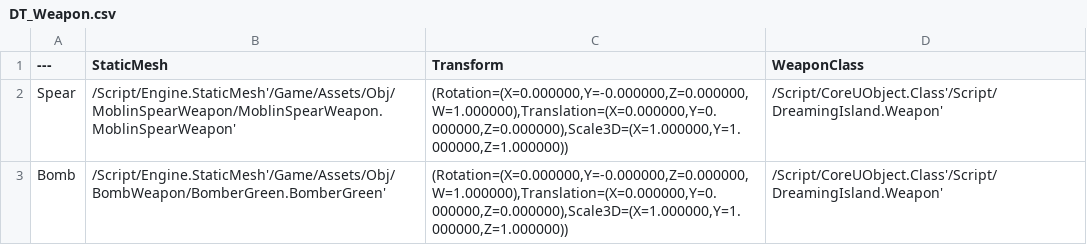
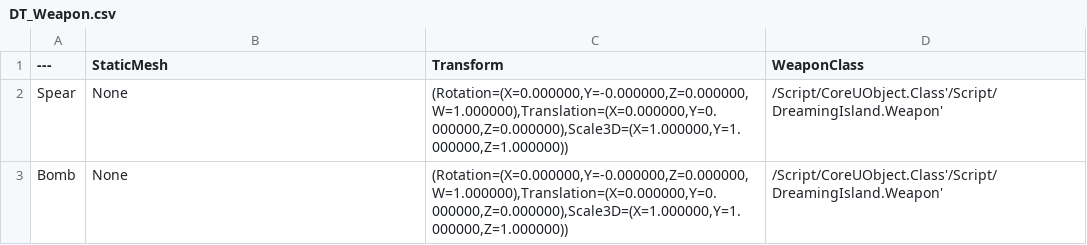
Before and after one commit to samang22/DreamingIsland, a CSV file: DreamingIsland/Content/Data/DT_Weapon.csv, drawn as a sheet.

```diff
--- a/DreamingIsland/Content/Data/DT_Weapon.csv
+++ b/DreamingIsland/Content/Data/DT_Weapon.csv
@@ -1,3 +1,3 @@
 ---,StaticMesh,Transform,WeaponClass
-Spear,"/Script/Engine.StaticMesh'/Game/Assets/Obj/MoblinSpearWeapon/MoblinSpearWeapon.MoblinSpearWeapon'","(Rotation=(X=0.000000,Y=-0.000000,Z=0.000000,W=1.000000),Translation=(X=0.000000,Y=0.000000,Z=0.000000),Scale3D=(X=1.000000,Y=1.000000,Z=1.000000))","/Script/CoreUObject.Class'/Script/DreamingIsland.Weapon'"
-Bomb,"/Script/Engine.StaticMesh'/Game/Assets/Obj/BombWeapon/BomberGreen.BomberGreen'","(Rotation=(X=0.000000,Y=-0.000000,Z=0.000000,W=1.000000),Translation=(X=0.000000,Y=0.000000,Z=0.000000),Scale3D=(X=1.000000,Y=1.000000,Z=1.000000))","/Script/CoreUObject.Class'/Script/DreamingIsland.Weapon'"
+Spear,"None","(Rotation=(X=0.000000,Y=-0.000000,Z=0.000000,W=1.000000),Translation=(X=0.000000,Y=0.000000,Z=0.000000),Scale3D=(X=1.000000,Y=1.000000,Z=1.000000))","/Script/CoreUObject.Class'/Script/DreamingIsland.Weapon'"
+Bomb,"None","(Rotation=(X=0.000000,Y=-0.000000,Z=0.000000,W=1.000000),Translation=(X=0.000000,Y=0.000000,Z=0.000000),Scale3D=(X=1.000000,Y=1.000000,Z=1.000000))","/Script/CoreUObject.Class'/Script/DreamingIsland.Weapon'"
```
Also changed, not shown: DreamingIsland/Content/Data/DT_House.csv, DreamingIsland/Content/Data/DT_NPC.csv, 46 other files.
